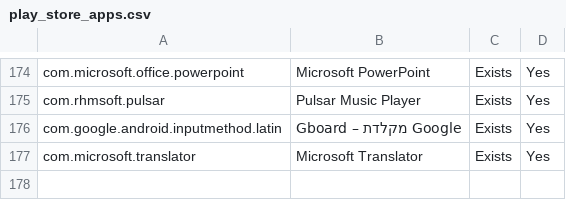
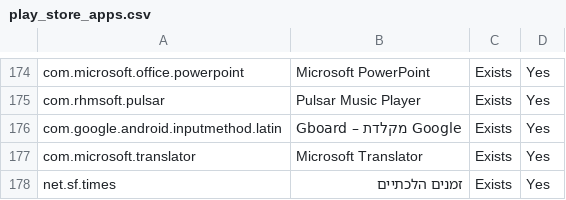
Before and after one commit to DeviceControl-App/AppList, a CSV file: play_store_apps.csv, drawn as a sheet; only a part is shown, gaps mark what is left out; the diff names each change by its address in the sheet, - before the commit and + after, or states it on an @@ line.

```diff
--- a/play_store_apps.csv
+++ b/play_store_apps.csv
+row 178: net.sf.times | זמנים הלכתיים | Exists | Yes
```
Also changed, not shown: 1 other file.
